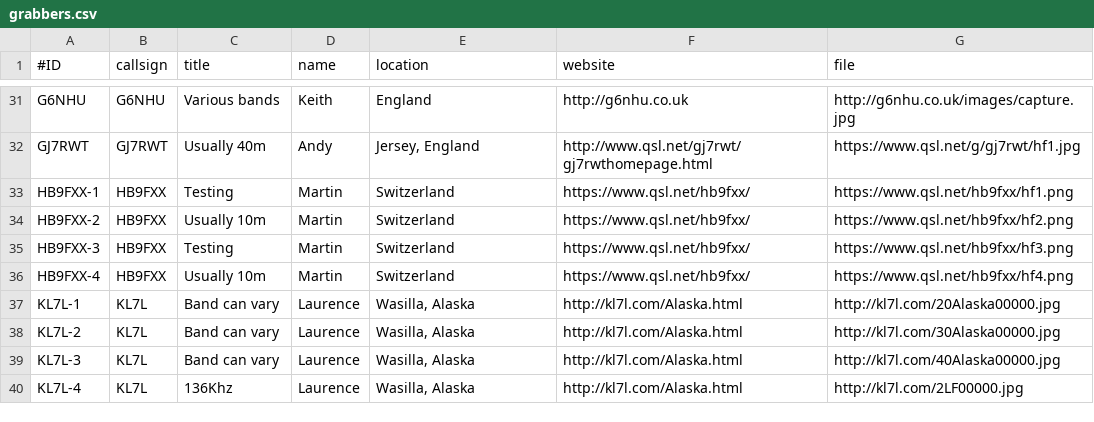
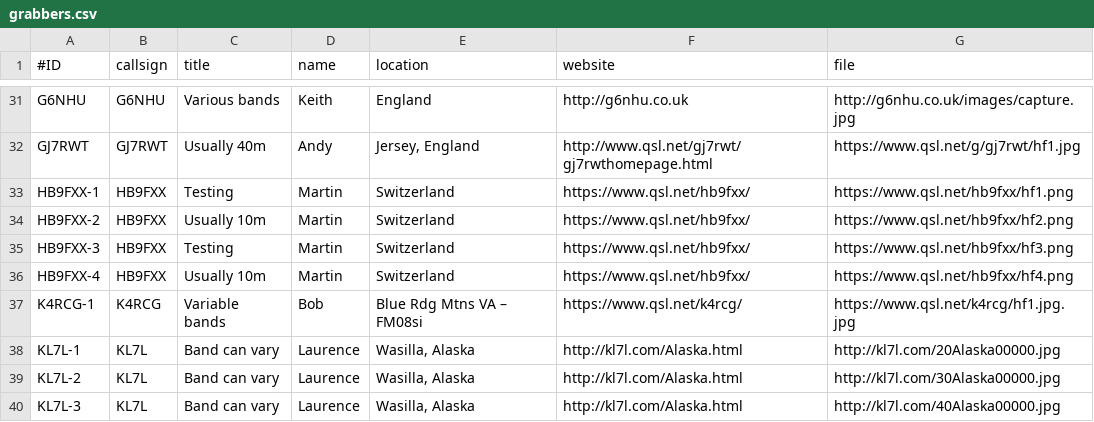
Before and after one commit to syedrizvinet/QRSS-plus-dev, a CSV file: grabbers.csv, drawn as a sheet; only a part is shown, gaps mark what is left out; the shorter side is filled out with more unchanged rows; the diff names each change by its address in the sheet, - before the commit and + after, or states it on an @@ line.

Commit message:
Add K4RCG

```diff
--- a/grabbers.csv
+++ b/grabbers.csv
+row 37: K4RCG-1 | K4RCG | Variable bands | Bob | Blue Rdg Mtns VA – FM08si | https://www.qsl.net/k4rcg/ | https://www.qsl.net/k4rcg/hf1.jpg.jpg
```
